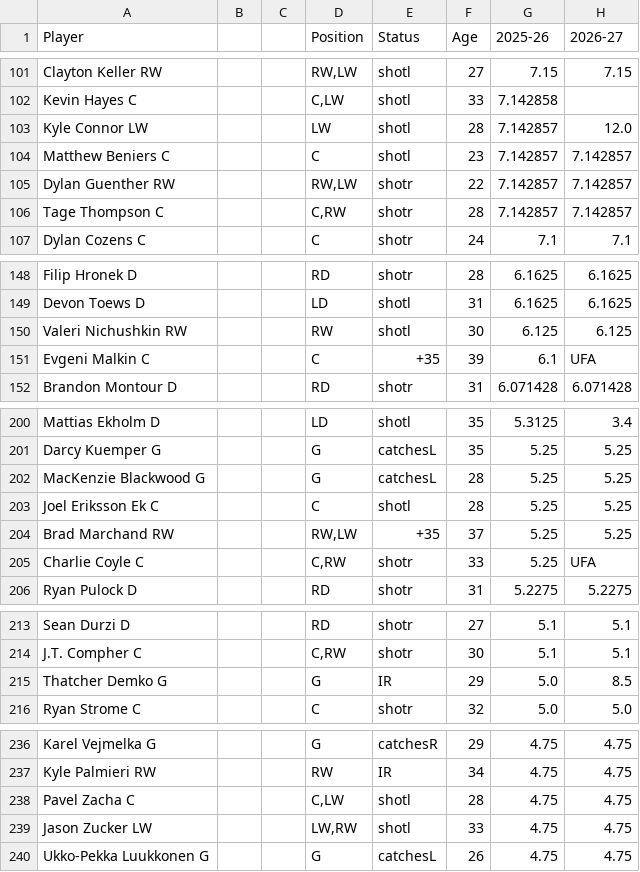
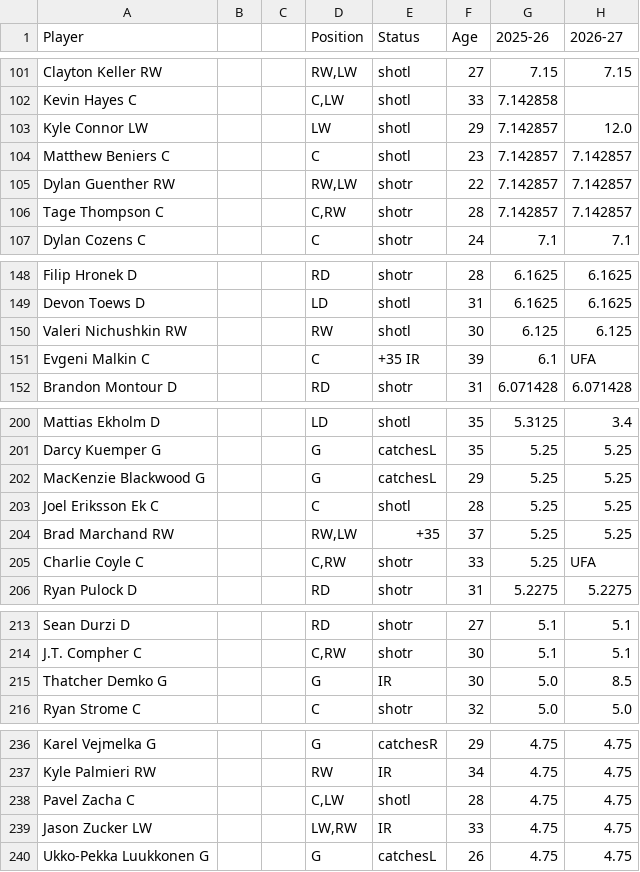
Before and after one commit to kww271/qBneK36JpdQetizHcQM7DMrCSz, a CSV file: caphits.csv, drawn as a sheet; only a part is shown, gaps mark what is left out; the diff covers the shown part only; the diff names each change by its address in the sheet, - before the commit and + after, or states it on an @@ line.

```diff
--- a/caphits.csv
+++ b/caphits.csv
-F103 (Age): 28
+F103 (Age): 29
-E151 (Status): +35
+E151 (Status): +35 IR
-F202 (Age): 28
+F202 (Age): 29
-F215 (Age): 29
+F215 (Age): 30
-E239 (Status): shotl
+E239 (Status): IR
```
Also changed, not shown: 27 edited cells elsewhere in this file.
